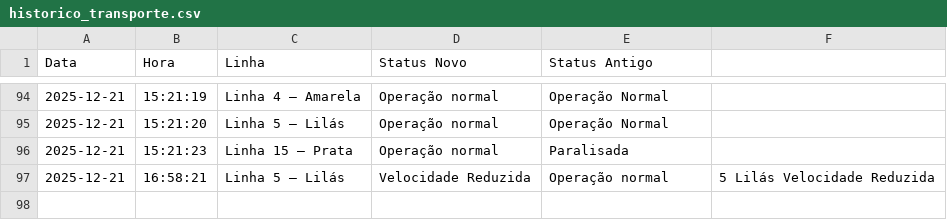
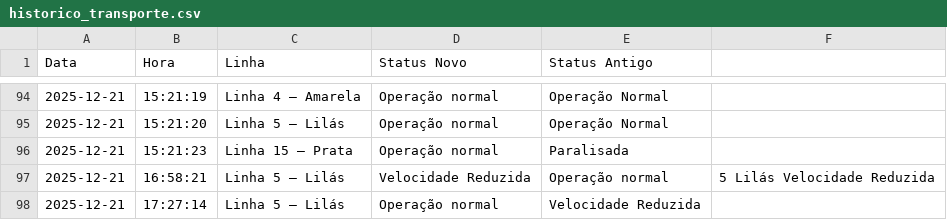
Before and after one commit to ManassesAlves/Monitoramento-Trilhos-SP, a CSV file: historico_transporte.csv, drawn as a sheet; only a part is shown, gaps mark what is left out.

```diff
--- a/historico_transporte.csv
+++ b/historico_transporte.csv
@@ -97 +97,2 @@ Data,Hora,Linha,Status Novo,Status Antigo
 2025-12-21,16:58:21,Linha 5 – Lilás,Velocidade Reduzida,Operação normal,5 Lilás Velocidade Reduzida
+2025-12-21,17:27:14,Linha 5 – Lilás,Operação normal,Velocidade Reduzida,
```
Also changed, not shown: 1 other file.
